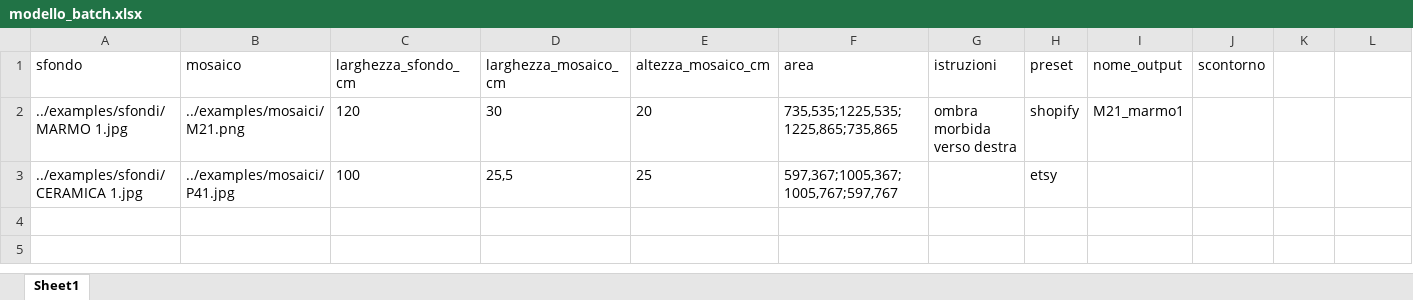
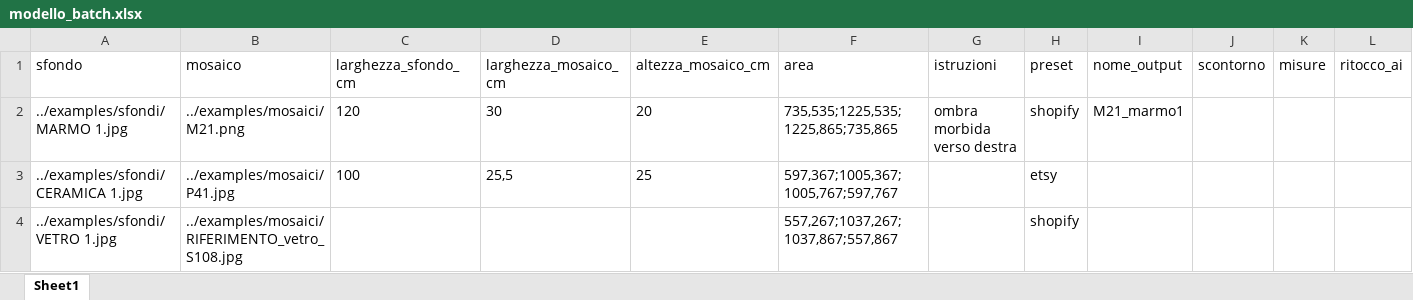
Before and after one commit to nonzod/arloc, an Excel workbook: templates/modello_batch.xlsx, sheet Sheet1, drawn as a sheet; values as stored, in another font and other column widths than the file's, no borders; the diff names each change by its address in the sheet, - before the commit and + after, or states it on an @@ line.

```diff
--- a/templates/modello_batch.xlsx (sheet Sheet1)
+++ b/templates/modello_batch.xlsx (sheet Sheet1)
-K1: (empty)
+K1: misure
-L1: (empty)
+L1: ritocco_ai
+row 4: ../examples/sfondi/VETRO 1.jpg | ../examples/mosaici/RIFERIMENTO_vetro_S108.jpg |  |  |  | 557,267;1037,267;1037,867;557,867 |  | shopify
```
Also changed, not shown: 22 other files.
